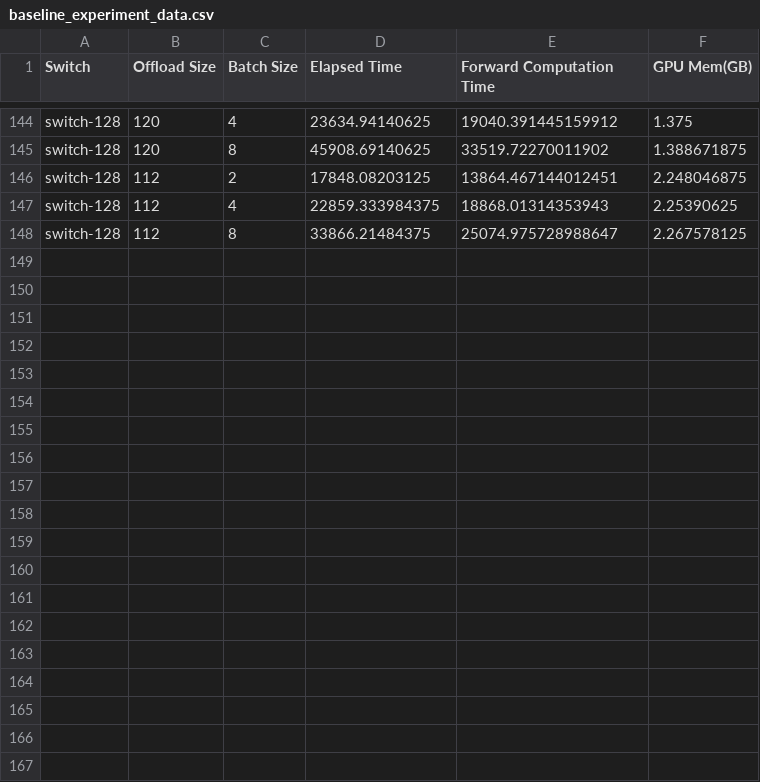
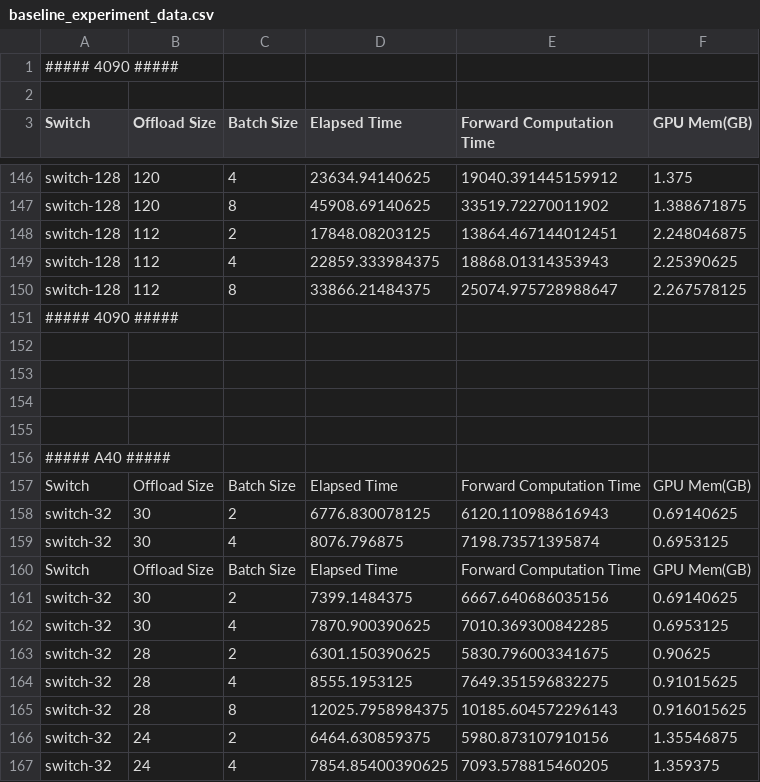
Before and after one commit to zsk97/MoE-Offload, a CSV file: baseline_experiment_data.csv, drawn as a sheet; only a part is shown, gaps mark what is left out; the diff covers the shown part only; the diff names each change by its address in the sheet, - before the commit and + after, or states it on an @@ line.

```diff
--- a/baseline_experiment_data.csv
+++ b/baseline_experiment_data.csv
+row 1: ##### 4090 #####
+row 2: (empty)
+row 151: ##### 4090 #####
+row 152: (empty)
+row 153: (empty)
+row 154: (empty)
+row 155: (empty)
+row 156: ##### A40 #####
+row 157: Switch | Offload Size | Batch Size | Elapsed Time | Forward Computation Time | GPU Mem(GB)
+row 158: switch-32 | 30 | 2 | 6776.830078125 | 6120.110988616943 | 0.69140625
+row 159: switch-32 | 30 | 4 | 8076.796875 | 7198.73571395874 | 0.6953125
+row 160: Switch | Offload Size | Batch Size | Elapsed Time | Forward Computation Time | GPU Mem(GB)
+row 161: switch-32 | 30 | 2 | 7399.1484375 | 6667.640686035156 | 0.69140625
+row 162: switch-32 | 30 | 4 | 7870.900390625 | 7010.369300842285 | 0.6953125
+row 163: switch-32 | 28 | 2 | 6301.150390625 | 5830.796003341675 | 0.90625
+row 164: switch-32 | 28 | 4 | 8555.1953125 | 7649.351596832275 | 0.91015625
+row 165: switch-32 | 28 | 8 | 12025.7958984375 | 10185.604572296143 | 0.916015625
+row 166: switch-32 | 24 | 2 | 6464.630859375 | 5980.873107910156 | 1.35546875
+row 167: switch-32 | 24 | 4 | 7854.85400390625 | 7093.578815460205 | 1.359375
```
Also changed, not shown: 10 added rows elsewhere in this file, offload_overlap_experiment_data.csv, offload_schedule_experiment_data.csv.
